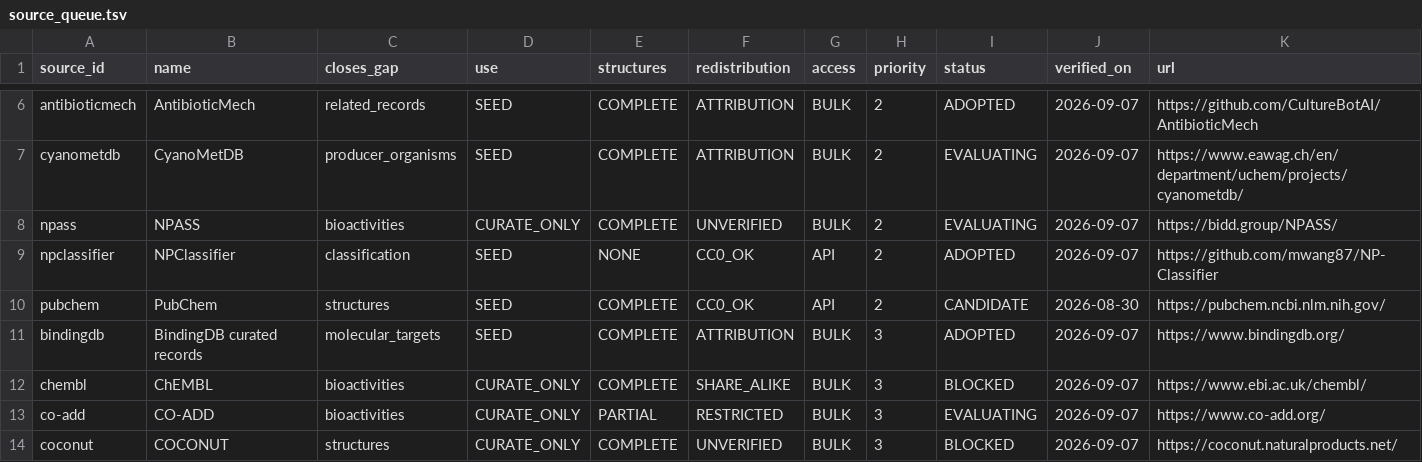
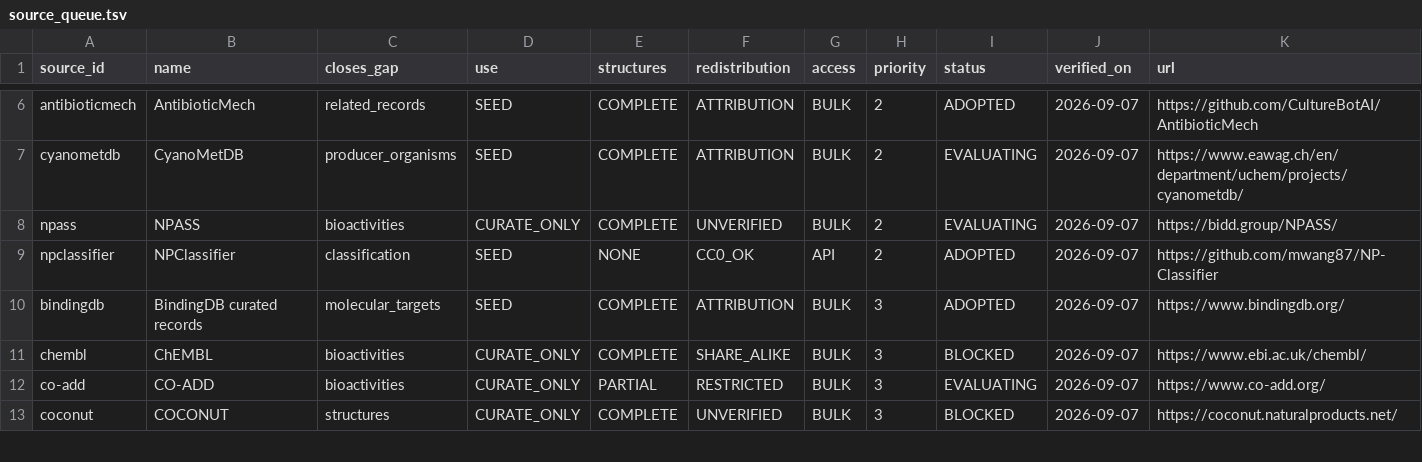
Before and after one commit to CultureBotAI/NaturalProductMech, a TSV file: curation/source_queue.tsv, drawn as a sheet; only a part is shown, gaps mark what is left out; removed rows and columns are numbered as before the commit, all else as after; rows hold the shown columns only; the diff covers the shown part only; the diff names each change by its address in the sheet, - before the commit and + after, or states it on an @@ line.

```diff
--- a/curation/source_queue.tsv
+++ b/curation/source_queue.tsv
-row 10: pubchem | PubChem | structures | SEED | COMPLETE | CC0_OK | API | 2 | CANDIDATE | 2026-08-30 | https://pubchem.ncbi.nlm.nih.gov/
```
Also changed, not shown: 2 added rows, 1 removed row and 1 edited cell elsewhere in this file.
